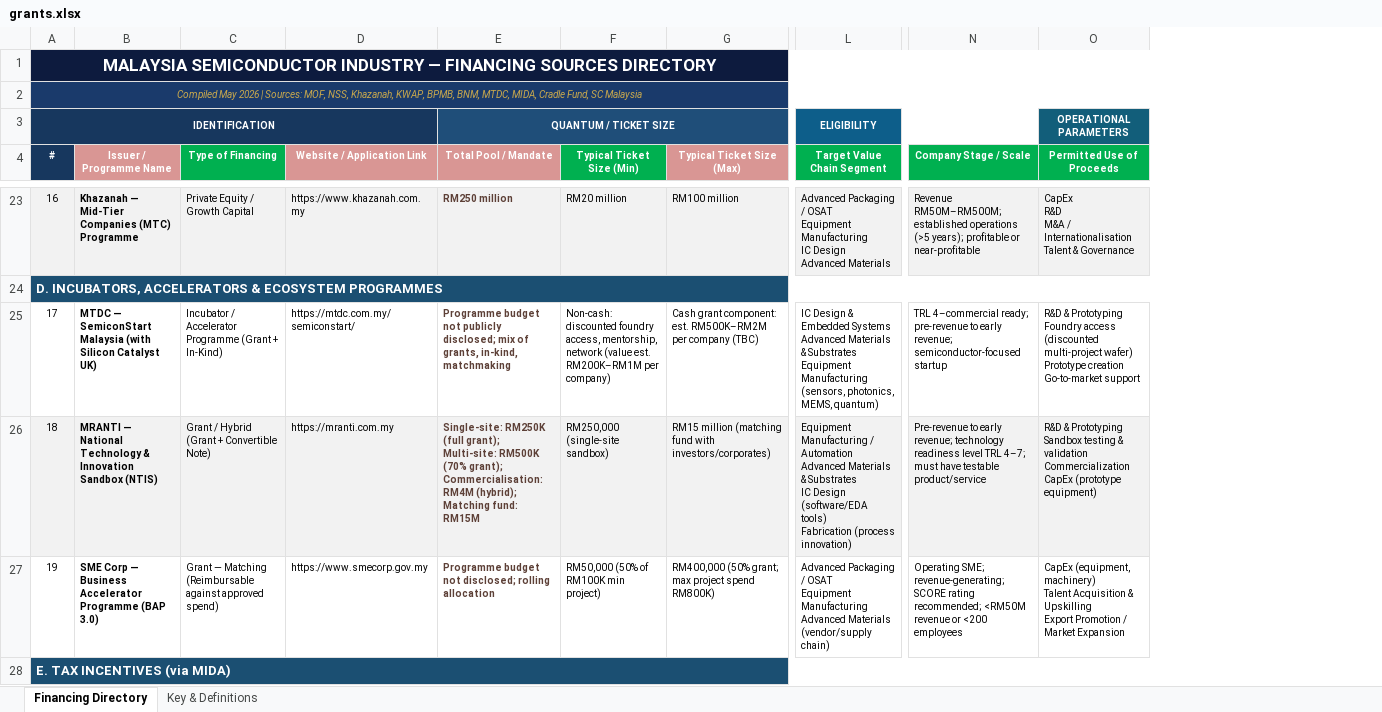
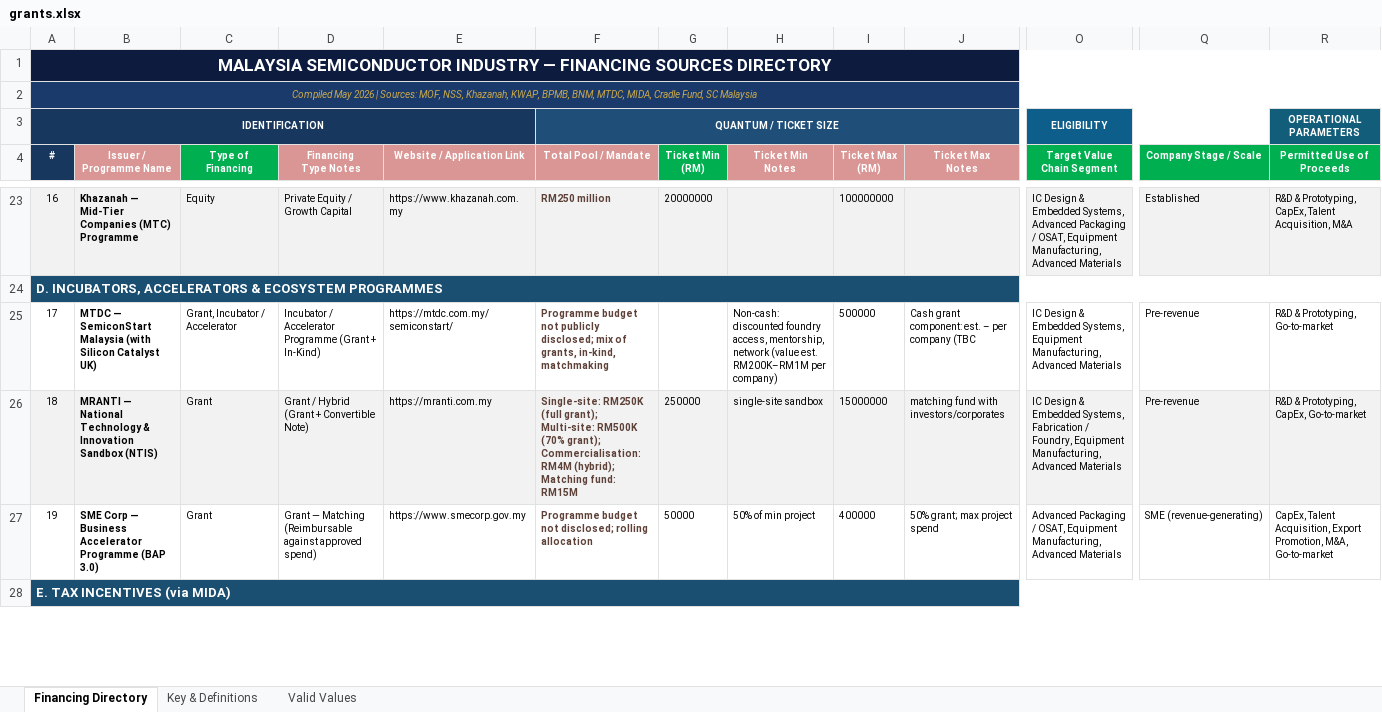
Before and after one commit to alifhakimiazwan/msfd-web, an Excel workbook: data/grants.xlsx, sheet Financing Directory, drawn as a sheet; only a part is shown, gaps mark what is left out; values as stored, in another font and other column widths than the file's, no borders; removed rows and columns are numbered as before the commit, all else as after; ↵ is a line break in a cell; the diff covers the shown part only; the diff names each change by its address in the sheet, - before the commit and + after, or states it on an @@ line.

```diff
--- a/data/grants.xlsx (sheet Financing Directory)
+++ b/data/grants.xlsx (sheet Financing Directory)
+sheet tab: Valid Values
+column C (Type of Financing), rows 23-27: Equity |  | Grant, Incubator / Accelerator | Grant | Grant
+column G (Ticket Min (RM)), rows 23-27: 20000000 |  |  | 250000 | 50000
-column G (Typical Ticket Size (Max)), rows 23-27: RM100 million |  | Cash grant component: est. RM500K–RM2M per company (TBC) | RM15 million (matching fund with investors/corporates) | RM400,000 (50% grant; max project spend RM800K)
+column I (Ticket Max (RM)), rows 23-27: 100000000 |  | 500000 | 15000000 | 400000
+column J (Ticket Max Notes), rows 25-27: Cash grant component: est. – per company (TBC | matching fund with investors/corporates | 50% grant; max project spend
-D4: Type of Financing
+D4: Financing ↵ Type Notes
-D4 fill: #00B050
+D4 fill: #D99694
-H4: Typical Ticket Size (Min)
+H4: Ticket Min ↵ Notes
-H4 fill: #00B050
+H4 fill: #D99694
-H23 (Ticket Min Notes): RM20 million
+H23 (Ticket Min Notes): (empty)
-O23 (Target Value Chain Segment): Advanced Packaging / OSAT ↵ Equipment Manufacturing ↵ IC Design ↵ Advanced Materials
+O23 (Target Value Chain Segment): IC Design & Embedded Systems, Advanced Packaging / OSAT, Equipment Manufacturing, Advanced Materials
-Q23 (Company Stage / Scale): Revenue RM50M–RM500M; established operations (>5 years); profitable or near-profitable
+Q23 (Company Stage / Scale): Established
-R23 (Permitted Use of Proceeds): CapEx ↵ R&D ↵ M&A / Internationalisation ↵ Talent & Governance
+R23 (Permitted Use of Proceeds): R&D & Prototyping, CapEx, Talent Acquisition, M&A
-O25 (Target Value Chain Segment): …& Embedded Systems ↵ Advanced Materials & Substrates ↵ Equipment Manufacturing (sensors, photonics, MEMS, quantum)
+O25 (Target Value Chain Segment): …& Embedded Systems, Equipment Manufacturing, Advanced Materials
-Q25 (Company Stage / Scale): TRL 4–commercial ready; pre-revenue to early revenue; semiconductor-focused startup
+Q25 (Company Stage / Scale): Pre-revenue
-R25 (Permitted Use of Proceeds): R&D & Prototyping ↵ Foundry access (discounted multi-project wafer) ↵ Prototype creation ↵ Go-to-market support
+R25 (Permitted Use of Proceeds): R&D & Prototyping, Go-to-market
-H26 (Ticket Min Notes): RM250,000 (single-site sandbox)
+H26 (Ticket Min Notes): single-site sandbox
-O26 (Target Value Chain Segment): Equipment Manufacturing / Automation ↵ Advanced Materials & Substrates ↵ IC Design (software/EDA tools) ↵ Fabrication (process innovation)
+O26 (Target Value Chain Segment): IC Design & Embedded Systems, Fabrication / Foundry, Equipment Manufacturing, Advanced Materials
-Q26 (Company Stage / Scale): Pre-revenue to early revenue; technology readiness level TRL 4–7; must have testable product/service
+Q26 (Company Stage / Scale): Pre-revenue
-R26 (Permitted Use of Proceeds): R&D & Prototyping ↵ Sandbox testing & validation ↵ Commercialization ↵ CapEx (prototype equipment)
+R26 (Permitted Use of Proceeds): R&D & Prototyping, CapEx, Go-to-market
-H27 (Ticket Min Notes): RM50,000 (50% of RM100K min project)
+H27 (Ticket Min Notes): 50% of min project
-O27 (Target Value Chain Segment): …Packaging / OSAT ↵ Equipment Manufacturing ↵ Advanced Materials (vendor/supply chain)
+O27 (Target Value Chain Segment): …Packaging / OSAT, Equipment Manufacturing, Advanced Materials
-Q27 (Company Stage / Scale): Operating SME; revenue-generating; SCORE rating recommended; <RM50M revenue or <200 employees
+Q27 (Company Stage / Scale): SME (revenue-generating)
-R27 (Permitted Use of Proceeds): CapEx (equipment, machinery) ↵ Talent Acquisition & Upskilling ↵ Export Promotion / Market Expansion
+R27 (Permitted Use of Proceeds): CapEx, Talent Acquisition, Export Promotion, M&A, Go-to-market
```
Also changed, not shown: 83 edited cells elsewhere in this sheet, 55 other files.
